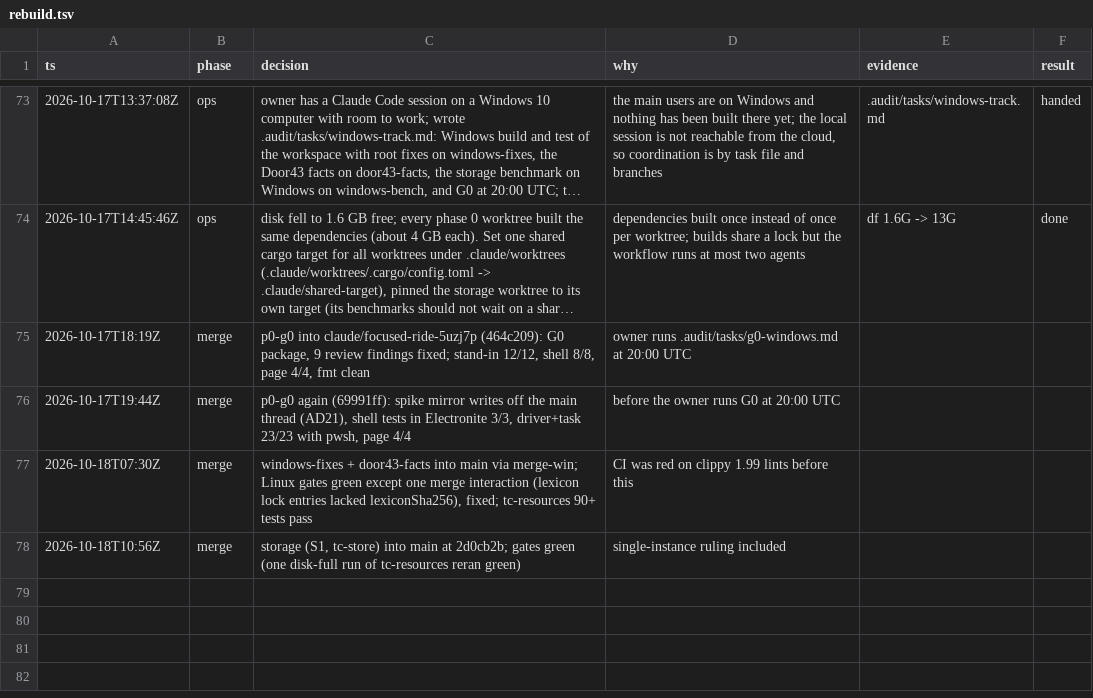
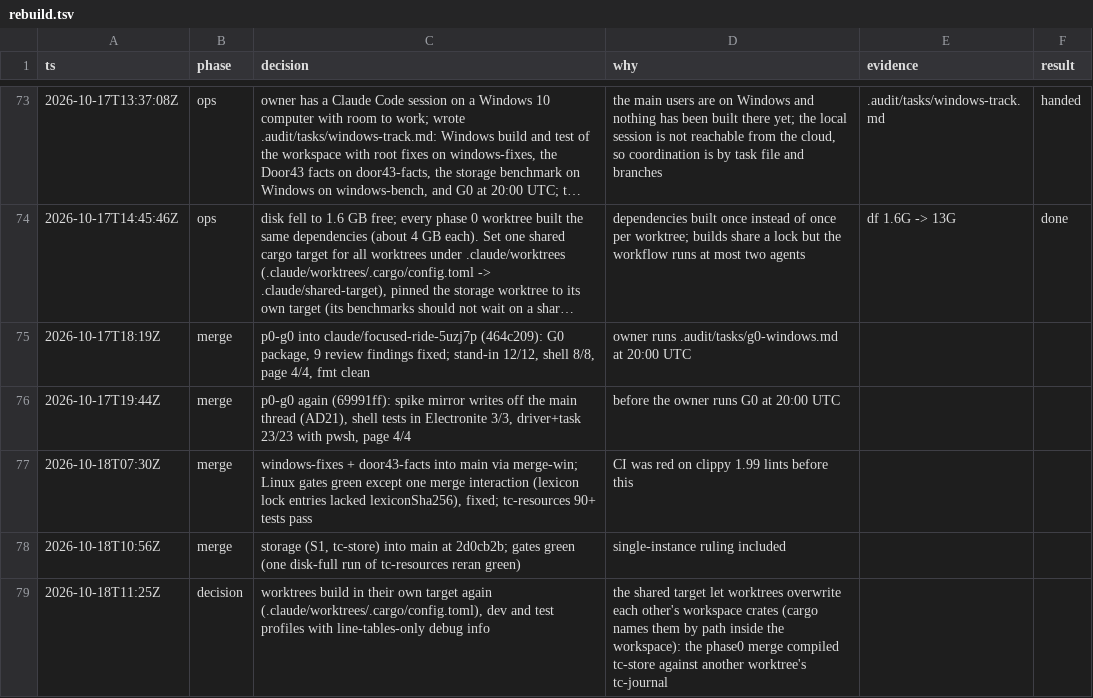
Before and after one commit to birchamp/tc-rst, a TSV file: .audit/rebuild.tsv, drawn as a sheet; only a part is shown, gaps mark what is left out; long unchanged cells end in ….

```diff
--- a/.audit/rebuild.tsv
+++ b/.audit/rebuild.tsv
@@ -78 +78,2 @@ ts	phase	decision	why	evidence	result
 2026-10-18T10:56Z	merge	storage (S1, tc-store) into main at 2d0cb2b; gates green (one disk-full run of tc-resources reran green)	single-instance ruling included
+2026-10-18T11:25Z	decision	worktrees build in their own target again (.claude/worktrees/.cargo/config.toml), dev and test profiles with line-tables-only debug info	the shared target let worktrees overwrite each other's workspace crates (cargo names them by path inside the workspace): the phase0 merge compiled tc-store against another worktree's tc-journal
```
Also changed, not shown: 1 other file.
